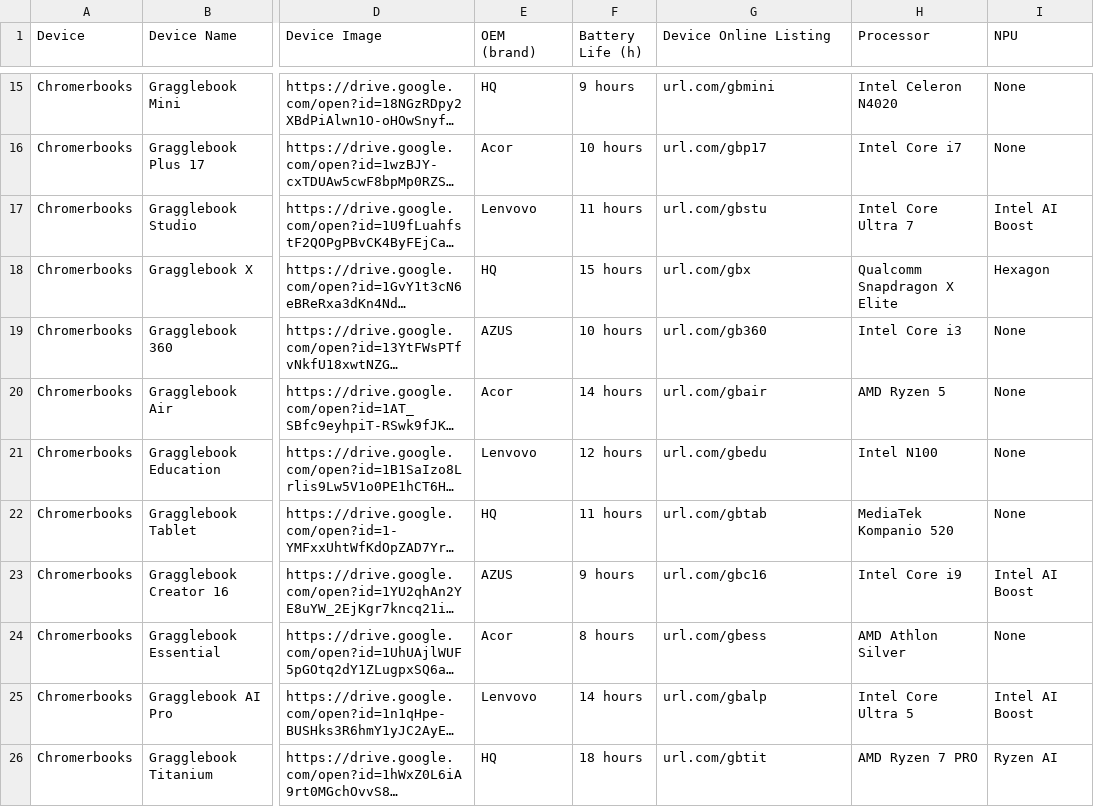
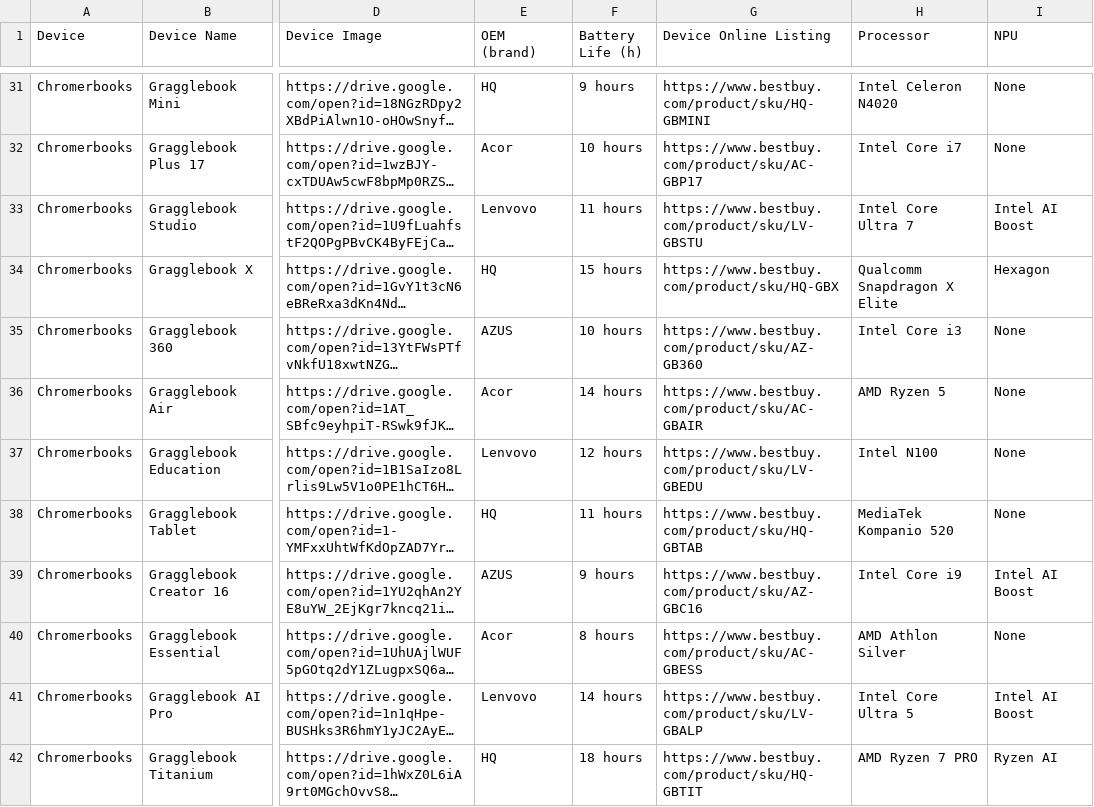
Before and after one commit to CBTraining/gspecs, a CSV file: dist/devices.csv, drawn as a sheet; only a part is shown, gaps mark what is left out; long unchanged cells end in …; addresses are those after the commit; the diff covers the shown part only; the diff names each change by its address in the sheet, - before the commit and + after, or states it on an @@ line.

```diff
--- a/dist/devices.csv
+++ b/dist/devices.csv
-G31 (Device Online Listing): url.com/gbmini
+G31 (Device Online Listing): https://www.bestbuy.com/product/sku/HQ-GBMINI
-G32 (Device Online Listing): url.com/gbp17
+G32 (Device Online Listing): https://www.bestbuy.com/product/sku/AC-GBP17
-G33 (Device Online Listing): url.com/gbstu
+G33 (Device Online Listing): https://www.bestbuy.com/product/sku/LV-GBSTU
-G34 (Device Online Listing): url.com/gbx
+G34 (Device Online Listing): https://www.bestbuy.com/product/sku/HQ-GBX
-G35 (Device Online Listing): url.com/gb360
+G35 (Device Online Listing): https://www.bestbuy.com/product/sku/AZ-GB360
-G36 (Device Online Listing): url.com/gbair
+G36 (Device Online Listing): https://www.bestbuy.com/product/sku/AC-GBAIR
-G37 (Device Online Listing): url.com/gbedu
+G37 (Device Online Listing): https://www.bestbuy.com/product/sku/LV-GBEDU
-G38 (Device Online Listing): url.com/gbtab
+G38 (Device Online Listing): https://www.bestbuy.com/product/sku/HQ-GBTAB
-G39 (Device Online Listing): url.com/gbc16
+G39 (Device Online Listing): https://www.bestbuy.com/product/sku/AZ-GBC16
-G40 (Device Online Listing): url.com/gbess
+G40 (Device Online Listing): https://www.bestbuy.com/product/sku/AC-GBESS
-G41 (Device Online Listing): url.com/gbalp
+G41 (Device Online Listing): https://www.bestbuy.com/product/sku/LV-GBALP
-G42 (Device Online Listing): url.com/gbtit
+G42 (Device Online Listing): https://www.bestbuy.com/product/sku/HQ-GBTIT
```
Also changed, not shown: 16 added rows and 10 edited cells elsewhere in this file, public/devices.csv, 45 other files.
